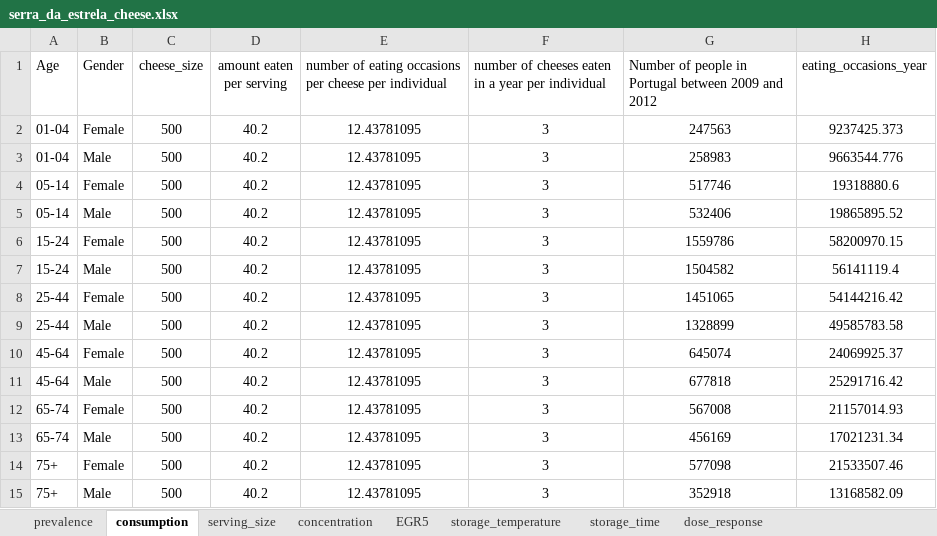
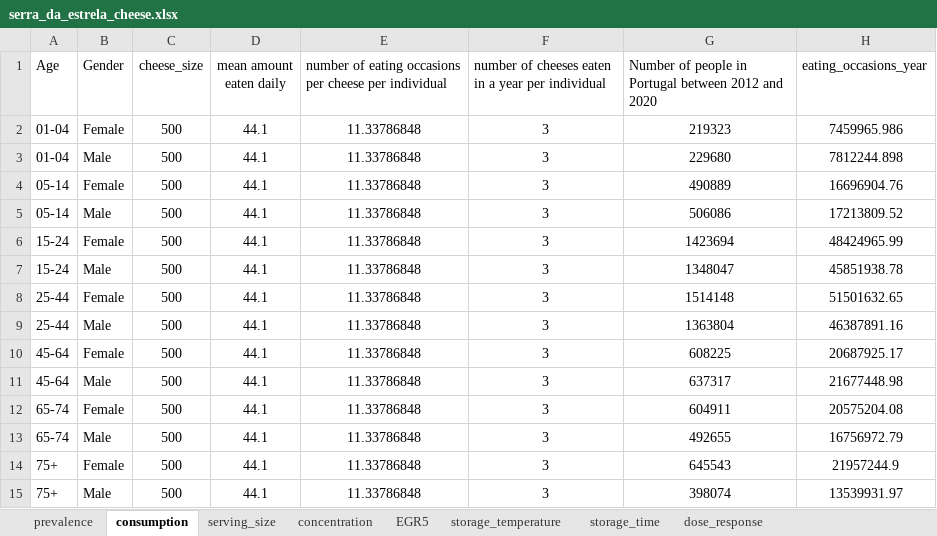
Before and after one commit to Raquel-Costa/intern_dtu, an Excel workbook: serra_da_estrela_cheese.xlsx, sheet consumption, drawn as a sheet; values as stored, in another font and other column widths than the file's, no borders; the diff names each change by its address in the sheet, - before the commit and + after, or states it on an @@ line.

Commit message:
correct error

```diff
--- a/serra_da_estrela_cheese.xlsx (sheet consumption)
+++ b/serra_da_estrela_cheese.xlsx (sheet consumption)
-D1: amount eaten per serving
+D1: mean amount eaten daily
-G1: …Portugal between 2009 and 2012
+G1: …Portugal between 2012 and 2020
-D2:D15 (mean amount eaten daily): 40.2
+D2:D15 (mean amount eaten daily): 44.1
-E2:E15: 12.43781095
+E2:E15: 11.33786848
-G2: 247563
+G2: 219323
-H2 (eating_occasions_year): 9237425.373
+H2 (eating_occasions_year): 7459965.986
-G3: 258983
+G3: 229680
-H3 (eating_occasions_year): 9663544.776
+H3 (eating_occasions_year): 7812244.898
-G4: 517746
+G4: 490889
-H4 (eating_occasions_year): 19318880.6
+H4 (eating_occasions_year): 16696904.76
-G5: 532406
+G5: 506086
-H5 (eating_occasions_year): 19865895.52
+H5 (eating_occasions_year): 17213809.52
-G6: 1559786
+G6: 1423694
-H6 (eating_occasions_year): 58200970.15
+H6 (eating_occasions_year): 48424965.99
-G7: 1504582
+G7: 1348047
-H7 (eating_occasions_year): 56141119.4
+H7 (eating_occasions_year): 45851938.78
-G8: 1451065
+G8: 1514148
-H8 (eating_occasions_year): 54144216.42
+H8 (eating_occasions_year): 51501632.65
-G9: 1328899
+G9: 1363804
-H9 (eating_occasions_year): 49585783.58
+H9 (eating_occasions_year): 46387891.16
-G10: 645074
+G10: 608225
-H10 (eating_occasions_year): 24069925.37
+H10 (eating_occasions_year): 20687925.17
-G11: 677818
+G11: 637317
-H11 (eating_occasions_year): 25291716.42
+H11 (eating_occasions_year): 21677448.98
-G12: 567008
+G12: 604911
-H12 (eating_occasions_year): 21157014.93
+H12 (eating_occasions_year): 20575204.08
-G13: 456169
+G13: 492655
-H13 (eating_occasions_year): 17021231.34
+H13 (eating_occasions_year): 16756972.79
-G14: 577098
+G14: 645543
-H14 (eating_occasions_year): 21533507.46
+H14 (eating_occasions_year): 21957244.9
-G15: 352918
+G15: 398074
-H15 (eating_occasions_year): 13168582.09
+H15 (eating_occasions_year): 13539931.97
```
